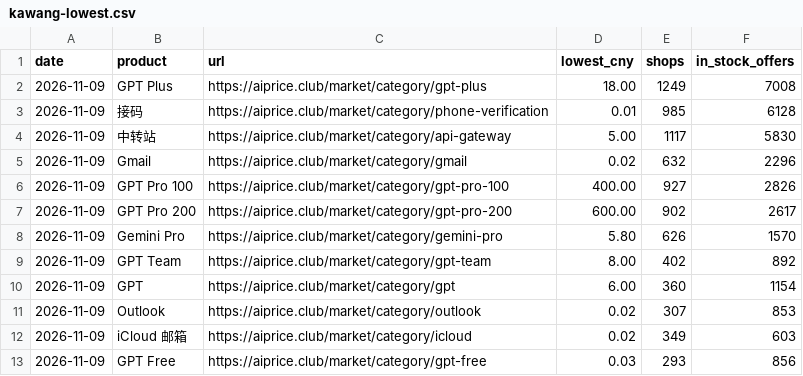
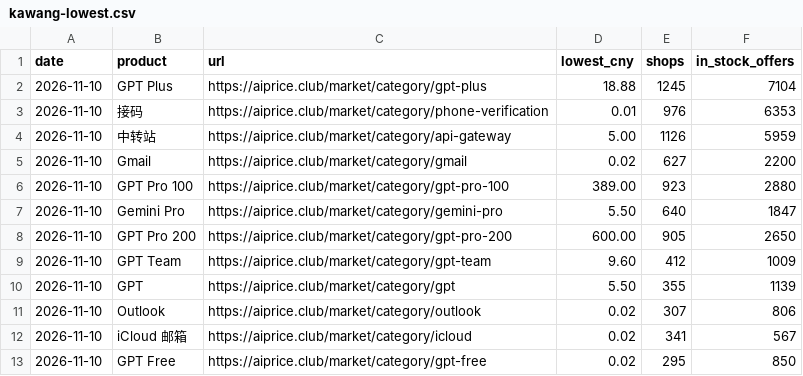
Before and after one commit to AIprice-club/aiprice, a CSV file: data/kawang-lowest.csv, drawn as a sheet; only a part is shown; the diff covers the shown part only.

```diff
--- a/data/kawang-lowest.csv
+++ b/data/kawang-lowest.csv
@@ -1,13 +1,13 @@
 date,product,url,lowest_cny,shops,in_stock_offers
-2026-11-09,GPT Plus,https://aiprice.club/market/category/gpt-plus,18.00,1249,7008
-2026-11-09,接码,https://aiprice.club/market/category/phone-verification,0.01,985,6128
-2026-11-09,中转站,https://aiprice.club/market/category/api-gateway,5.00,1117,5830
-2026-11-09,Gmail,https://aiprice.club/market/category/gmail,0.02,632,2296
-2026-11-09,GPT Pro 100,https://aiprice.club/market/category/gpt-pro-100,400.00,927,2826
-2026-11-09,GPT Pro 200,https://aiprice.club/market/category/gpt-pro-200,600.00,902,2617
-2026-11-09,Gemini Pro,https://aiprice.club/market/category/gemini-pro,5.80,626,1570
-2026-11-09,GPT Team,https://aiprice.club/market/category/gpt-team,8.00,402,892
-2026-11-09,GPT,https://aiprice.club/market/category/gpt,6.00,360,1154
-2026-11-09,Outlook,https://aiprice.club/market/category/outlook,0.02,307,853
-2026-11-09,iCloud 邮箱,https://aiprice.club/market/category/icloud,0.02,349,603
-2026-11-09,GPT Free,https://aiprice.club/market/category/gpt-free,0.03,293,856
+2026-11-10,GPT Plus,https://aiprice.club/market/category/gpt-plus,18.88,1245,7104
+2026-11-10,接码,https://aiprice.club/market/category/phone-verification,0.01,976,6353
+2026-11-10,中转站,https://aiprice.club/market/category/api-gateway,5.00,1126,5959
+2026-11-10,Gmail,https://aiprice.club/market/category/gmail,0.02,627,2200
+2026-11-10,GPT Pro 100,https://aiprice.club/market/category/gpt-pro-100,389.00,923,2880
+2026-11-10,Gemini Pro,https://aiprice.club/market/category/gemini-pro,5.50,640,1847
+2026-11-10,GPT Pro 200,https://aiprice.club/market/category/gpt-pro-200,600.00,905,2650
+2026-11-10,GPT Team,https://aiprice.club/market/category/gpt-team,9.60,412,1009
+2026-11-10,GPT,https://aiprice.club/market/category/gpt,5.50,355,1139
+2026-11-10,Outlook,https://aiprice.club/market/category/outlook,0.02,307,806
+2026-11-10,iCloud 邮箱,https://aiprice.club/market/category/icloud,0.02,341,567
+2026-11-10,GPT Free,https://aiprice.club/market/category/gpt-free,0.02,295,850
```
Also changed, not shown: 3 added rows, 3 removed rows and 81 edited cells elsewhere in this file, data/history/kawang-lowest.csv, data/history/official-price.csv, 2 other files.
